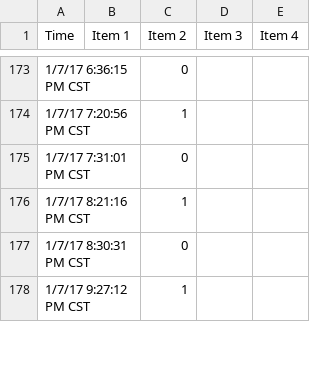
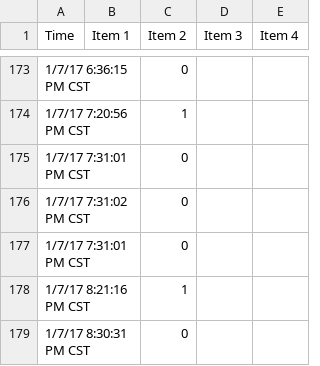
Before and after one commit to howardcheung/auto-data-preprocessor, a CSV file: dat/time_of_change.csv, drawn as a sheet; only a part is shown, gaps mark what is left out; the shorter side is filled out with more unchanged rows; the diff names each change by its address in the sheet, - before the commit and + after, or states it on an @@ line.

Commit message:
Add duplicated rows to check the processing for duplicated data points

```diff
--- a/dat/time_of_change.csv
+++ b/dat/time_of_change.csv
+row 176: 1/7/17 7:31:02 PM CST |  | 0
+row 177: 1/7/17 7:31:01 PM CST |  | 0
```
